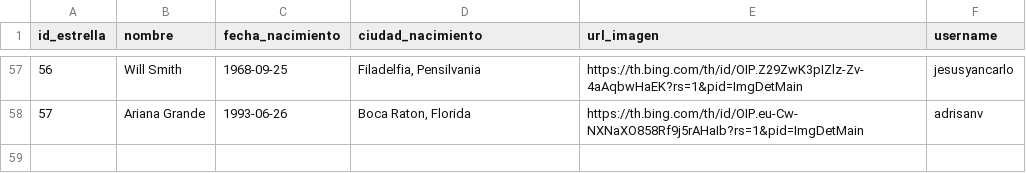
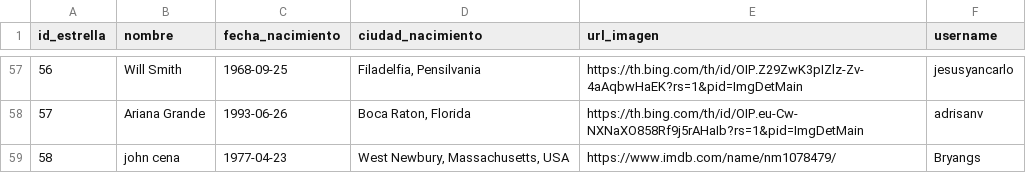
Before and after one commit to DaRonin13/curso_python, a CSV file: CursoDS4/movieDB/datos/movies_db - actores.csv, drawn as a sheet; only a part is shown, gaps mark what is left out.

Commit message:
Se pueden agregar actores

```diff
--- a/CursoDS4/movieDB/datos/movies_db - actores.csv
+++ b/CursoDS4/movieDB/datos/movies_db - actores.csv
@@ -59 +59,2 @@ id_estrella,nombre,fecha_nacimiento,ciudad_nacimiento,url_imagen,username
 57,Ariana Grande,1993-06-26,"Boca Raton, Florida",https://th.bing.com/th/id/OIP.eu-Cw-NXNaXO858Rf9j5rAHaIb?rs=1&pid=ImgDetMain,adrisanv
+58,john cena,1977-04-23,"West Newbury, Massachusetts, USA",https://www.imdb.com/name/nm1078479/,Bryangs
```
Also changed, not shown: 2 other files.
